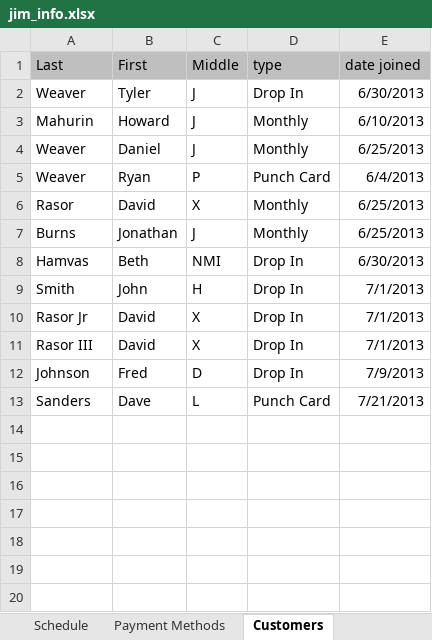
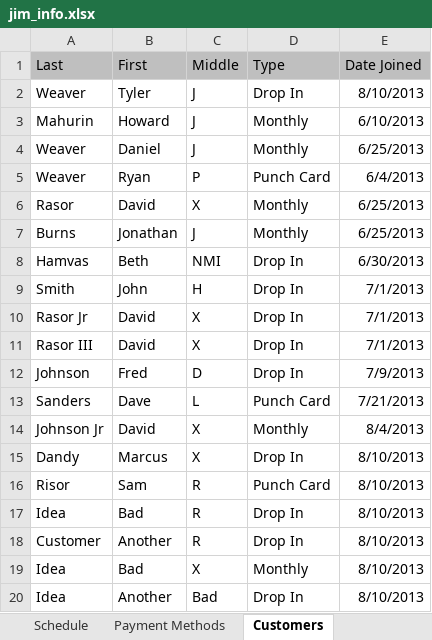
Before and after one commit to tylerjw/jim_tracker, an Excel workbook: jim_info.xlsx, sheet Customers, drawn as a sheet; values as stored, in another font and other column widths than the file's, no borders; the diff names each change by its address in the sheet, - before the commit and + after, or states it on an @@ line.

```diff
--- a/jim_info.xlsx (sheet Customers)
+++ b/jim_info.xlsx (sheet Customers)
-D1: type
+D1: Type
-E1: date joined
+E1: Date Joined
-E2 (Date Joined): 6/30/2013
+E2 (Date Joined): 8/10/2013
+row 14: Johnson Jr | David | X | Monthly | 8/4/2013
+row 15: Dandy | Marcus | X | Drop In | 8/10/2013
+row 16: Risor | Sam | R | Punch Card | 8/10/2013
+row 17: Idea | Bad | R | Drop In | 8/10/2013
+row 18: Customer | Another | R | Drop In | 8/10/2013
+row 19: Idea | Bad | X | Monthly | 8/10/2013
+row 20: Idea | Another | Bad | Drop In | 8/10/2013
```
Also changed, not shown: 1 other file.
